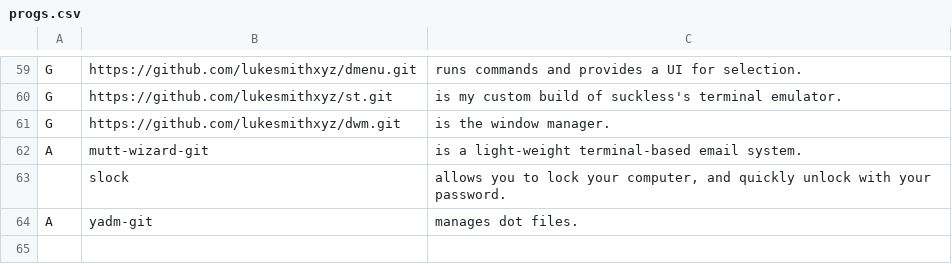
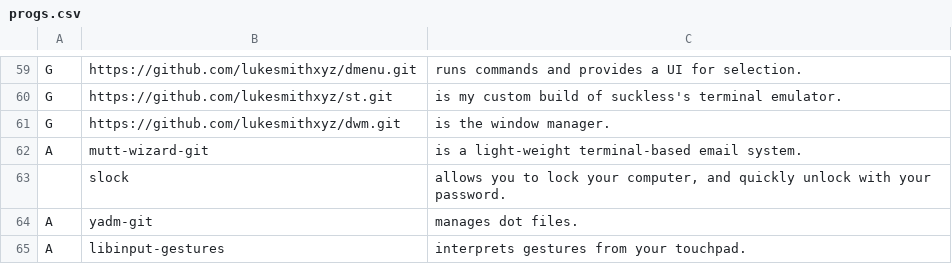
Before and after one commit to jlaw/LARBS, a CSV file: progs.csv, drawn as a sheet; only a part is shown, gaps mark what is left out; the diff names each change by its address in the sheet, - before the commit and + after, or states it on an @@ line.

```diff
--- a/progs.csv
+++ b/progs.csv
+row 65: A | libinput-gestures | interprets gestures from your touchpad.
```
Also changed, not shown: 2 other files.
